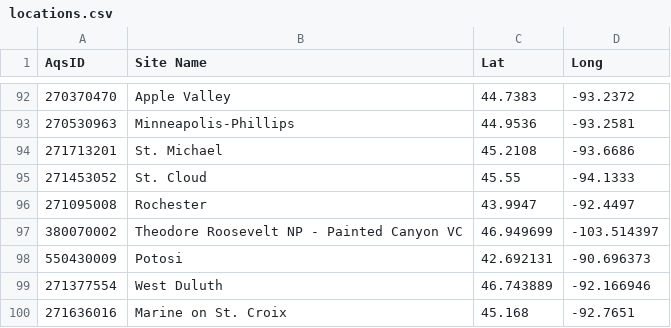
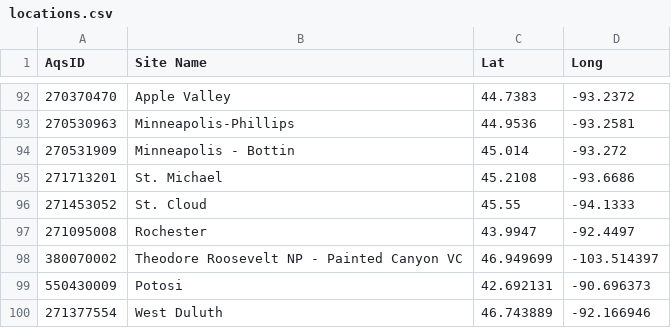
Before and after one commit to dKvale/aqi-watch, a CSV file: data-raw/locations.csv, drawn as a sheet; only a part is shown, gaps mark what is left out; the shorter side is filled out with more unchanged rows.

Commit message:
add Minneap - Bottineau/Marshall Terrace

```diff
--- a/data-raw/locations.csv
+++ b/data-raw/locations.csv
@@ -93,2 +93,3 @@
 "270530963","Minneapolis-Phillips","44.9536","-93.2581"
+"270531909","Minneapolis - Bottin","45.014","-93.272"
 "271713201","St. Michael","45.2108","-93.6686"
```
